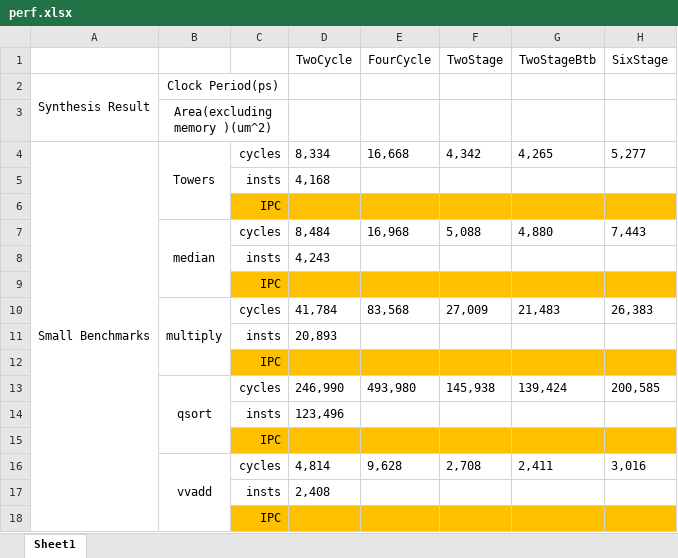
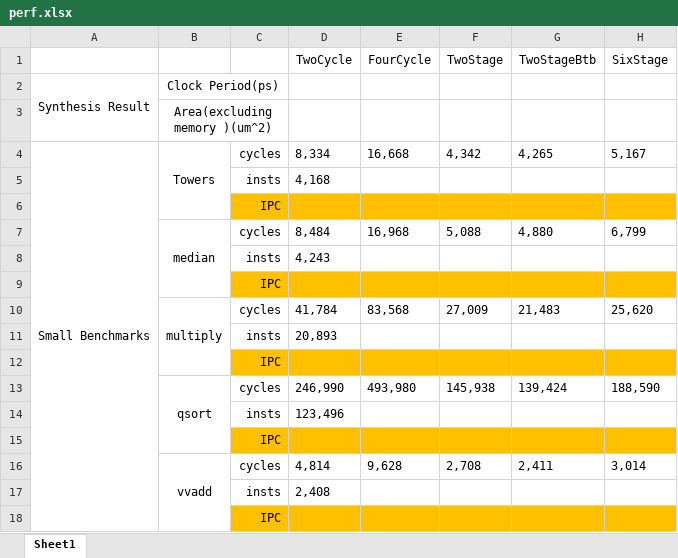
Before and after one commit to jjyy-Huang/6.175, an Excel workbook: riscv/perf.xlsx, sheet Sheet1, drawn as a sheet; values as stored, in another font and other column widths than the file's, no borders; the diff names each change by its address in the sheet, - before the commit and + after, or states it on an @@ line.

```diff
--- a/riscv/perf.xlsx (sheet Sheet1)
+++ b/riscv/perf.xlsx (sheet Sheet1)
-H4 (SixStage): 5,277
+H4 (SixStage): 5,167
-H7 (SixStage): 7,443
+H7 (SixStage): 6,799
-H10 (SixStage): 26,383
+H10 (SixStage): 25,620
-H13 (SixStage): 200,585
+H13 (SixStage): 188,590
-H16 (SixStage): 3,016
+H16 (SixStage): 3,014
```
Also changed, not shown: 1 other file.
